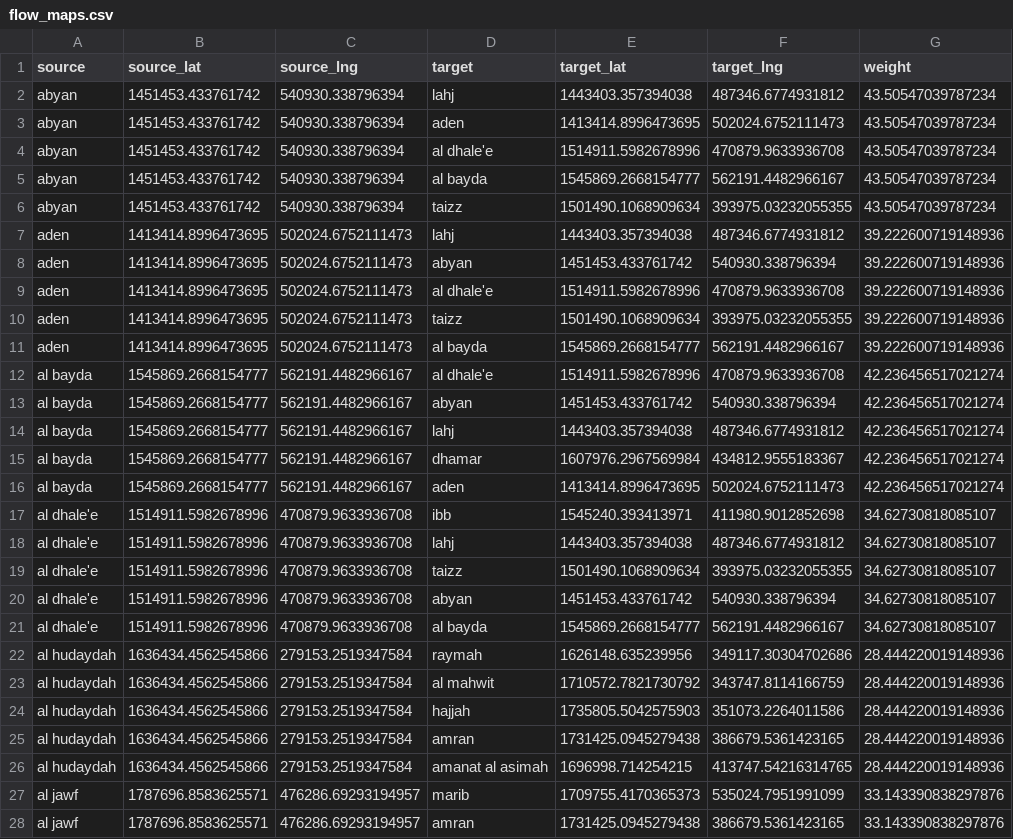
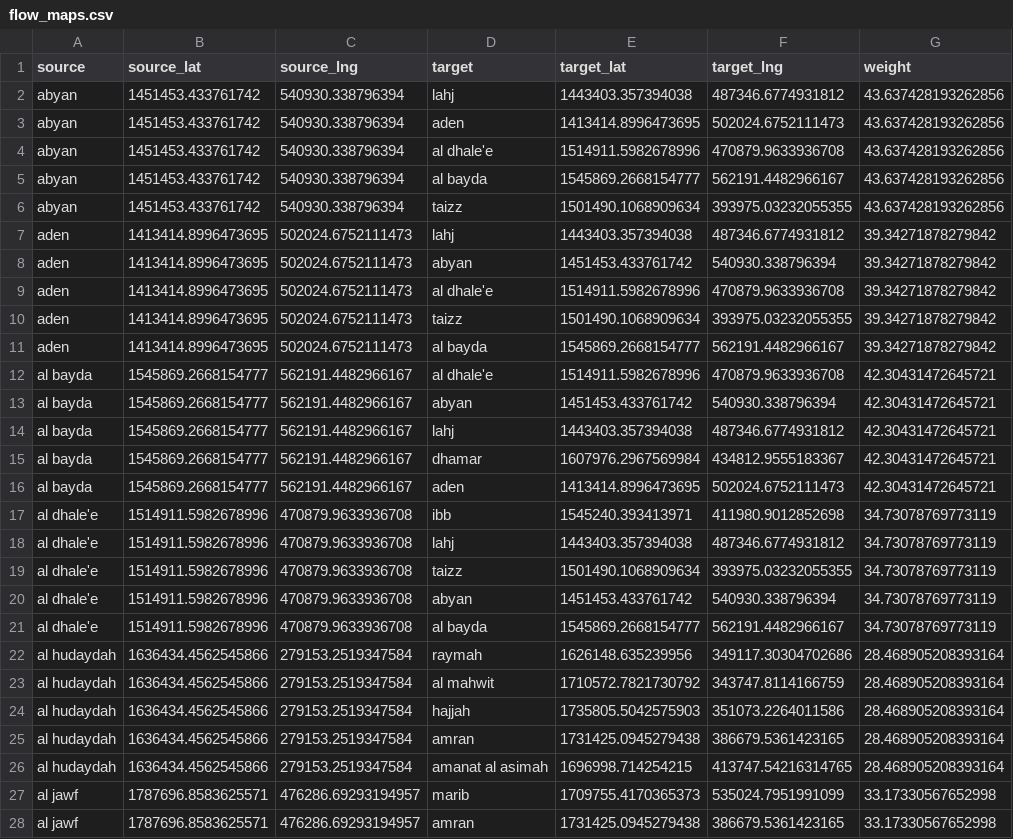
Before and after one commit to mohammadak95/Yemen_Market_Analysis, a CSV file: results/network_data/flow_maps.csv, drawn as a sheet; only a part is shown; the diff covers the shown part only; the diff names each change by its address in the sheet, - before the commit and + after, or states it on an @@ line.

```diff
--- a/results/network_data/flow_maps.csv
+++ b/results/network_data/flow_maps.csv
-G2:G6 (weight): 43.50547039787234
+G2:G6 (weight): 43.637428193262856
-G7:G11 (weight): 39.222600719148936
+G7:G11 (weight): 39.34271878279842
-G12:G16 (weight): 42.236456517021274
+G12:G16 (weight): 42.30431472645721
-G17:G21 (weight): 34.62730818085107
+G17:G21 (weight): 34.73078769773119
-G22:G26 (weight): 28.444220019148936
+G22:G26 (weight): 28.468905208393164
-G27:G28 (weight): 33.143390838297876
+G27:G28 (weight): 33.17330567652998
```
Also changed, not shown: 78 edited cells elsewhere in this file, results/choropleth_data/average_prices.csv, results/choropleth_data/conflict_intensity.csv, 9 other files.
